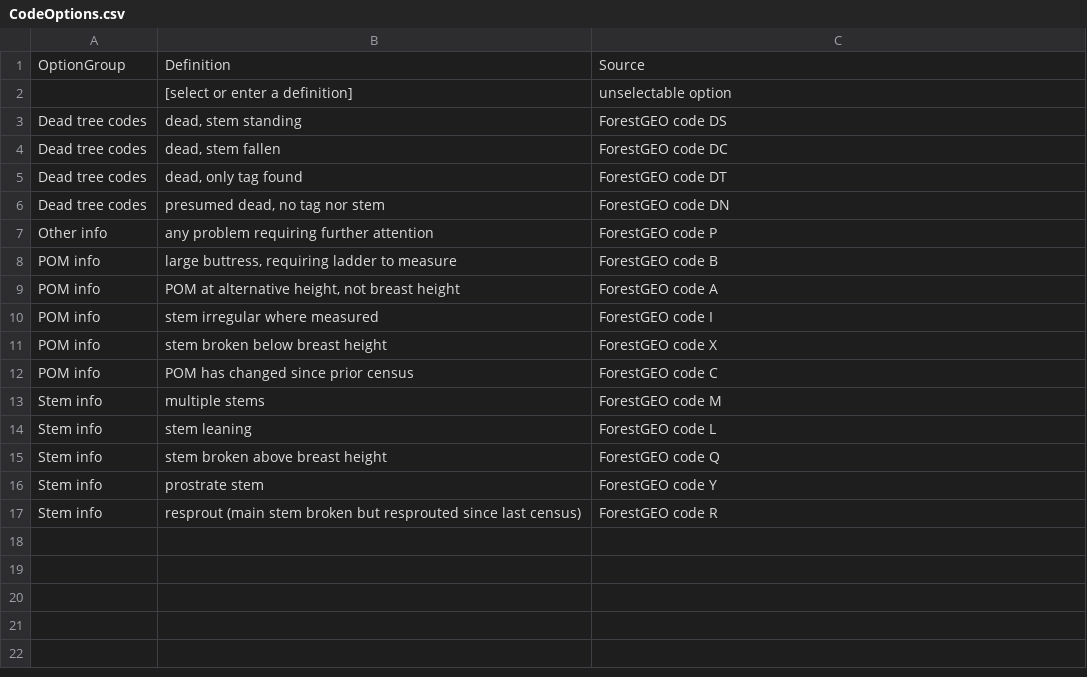
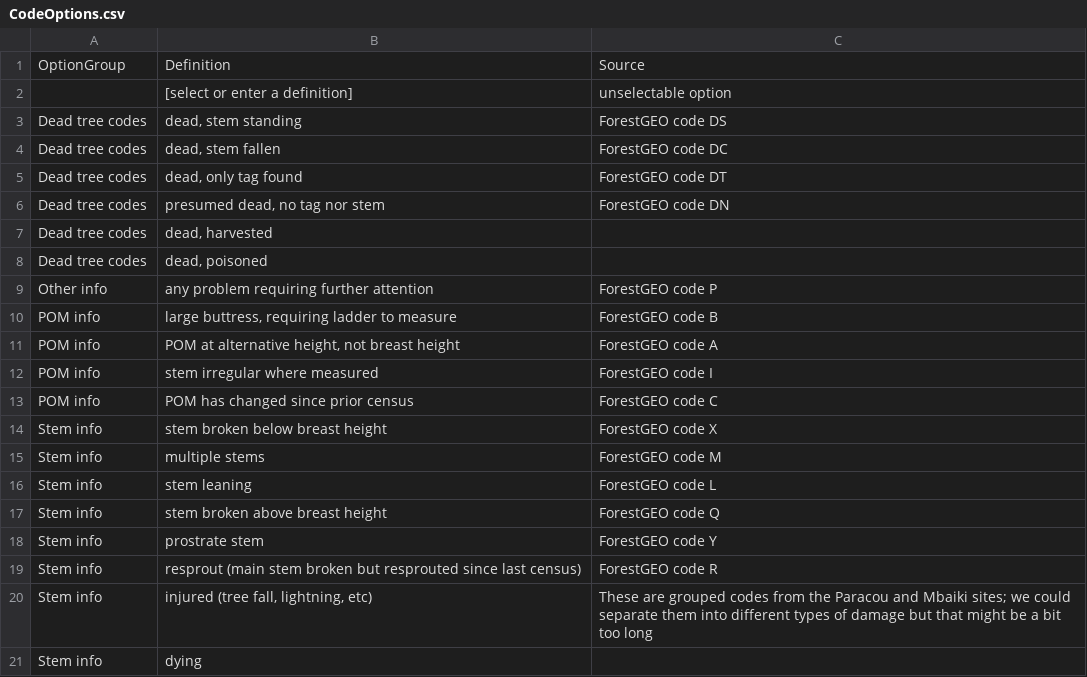
Before and after one commit to VincyaneBadouard/TreeData_broken, a CSV file: inst/app/data/CodeOptions.csv, drawn as a sheet; removed rows and columns are numbered as before the commit, all else as after; the diff names each change by its address in the sheet, - before the commit and + after, or states it on an @@ line.

Commit message:
add a few more code options

```diff
--- a/inst/app/data/CodeOptions.csv
+++ b/inst/app/data/CodeOptions.csv
+row 7: Dead tree codes | dead, harvested
+row 8: Dead tree codes | dead, poisoned
-row 11: POM info | stem broken below breast height | ForestGEO code X
+row 14: Stem info | stem broken below breast height | ForestGEO code X
+row 20: Stem info | injured (tree fall, lightning, etc) | These are grouped codes from the Paracou and Mbaiki sites; we could separate them into different types of damage but that might be a bit too long
+row 21: Stem info | dying
```
